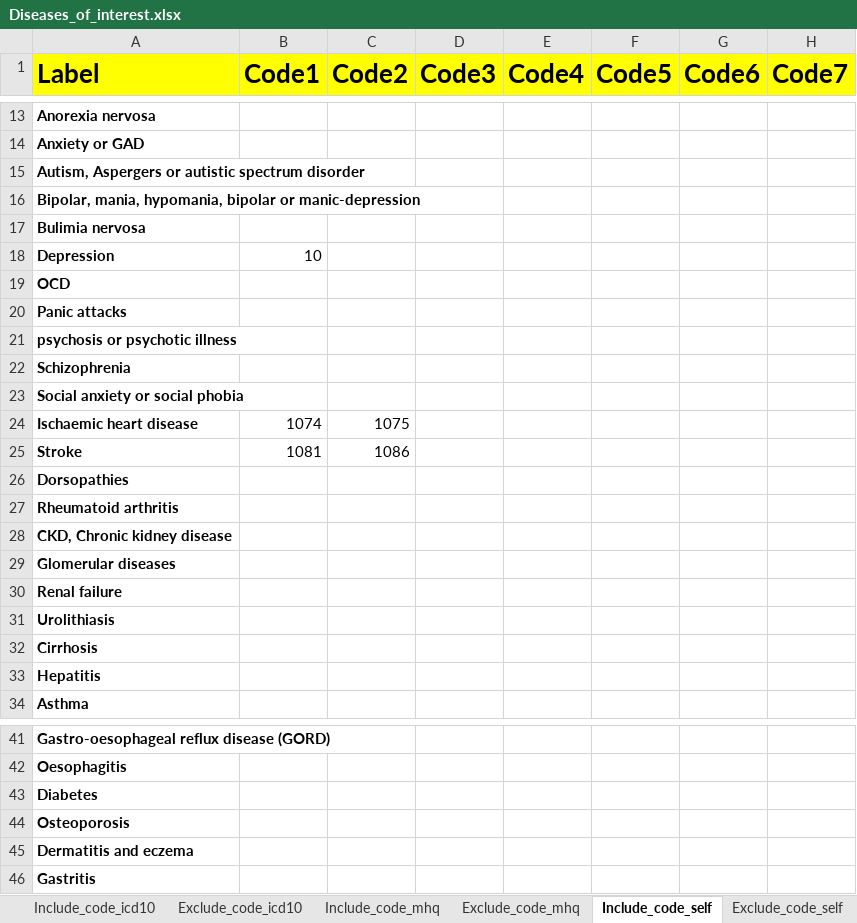
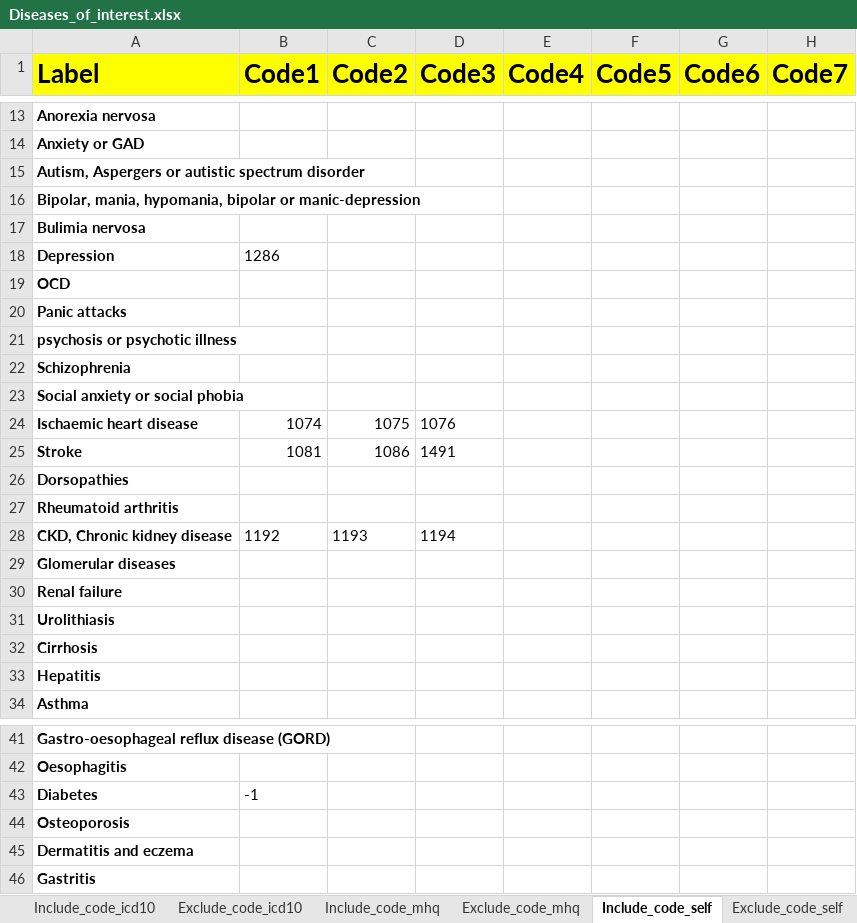
Before and after one commit to hjameei/Heterogeneity, an Excel workbook: Inputs/Diagnosis/Diseases_of_interest.xlsx, sheet Include_code_self, drawn as a sheet; only a part is shown, gaps mark what is left out; values as stored, in another font and other column widths than the file's, no borders; the diff names each change by its address in the sheet, - before the commit and + after, or states it on an @@ line.

```diff
--- a/Inputs/Diagnosis/Diseases_of_interest.xlsx (sheet Include_code_self)
+++ b/Inputs/Diagnosis/Diseases_of_interest.xlsx (sheet Include_code_self)
-B18 (Code1): 10
+B18 (Code1): 1286
-D24 (Code3): (empty)
+D24 (Code3): 1076
-D25 (Code3): (empty)
+D25 (Code3): 1491
-B28 (Code1): (empty)
+B28 (Code1): 1192
-C28 (Code2): (empty)
+C28 (Code2): 1193
-D28 (Code3): (empty)
+D28 (Code3): 1194
-B43 (Code1): (empty)
+B43 (Code1): -1
```
Also changed, not shown: sheet Exclude_code_self, outputs/Diagnosis/description_codes_new.xlsx, outputs/Diagnosis/description_codes_v1_v2.xlsx, 6 other files.
